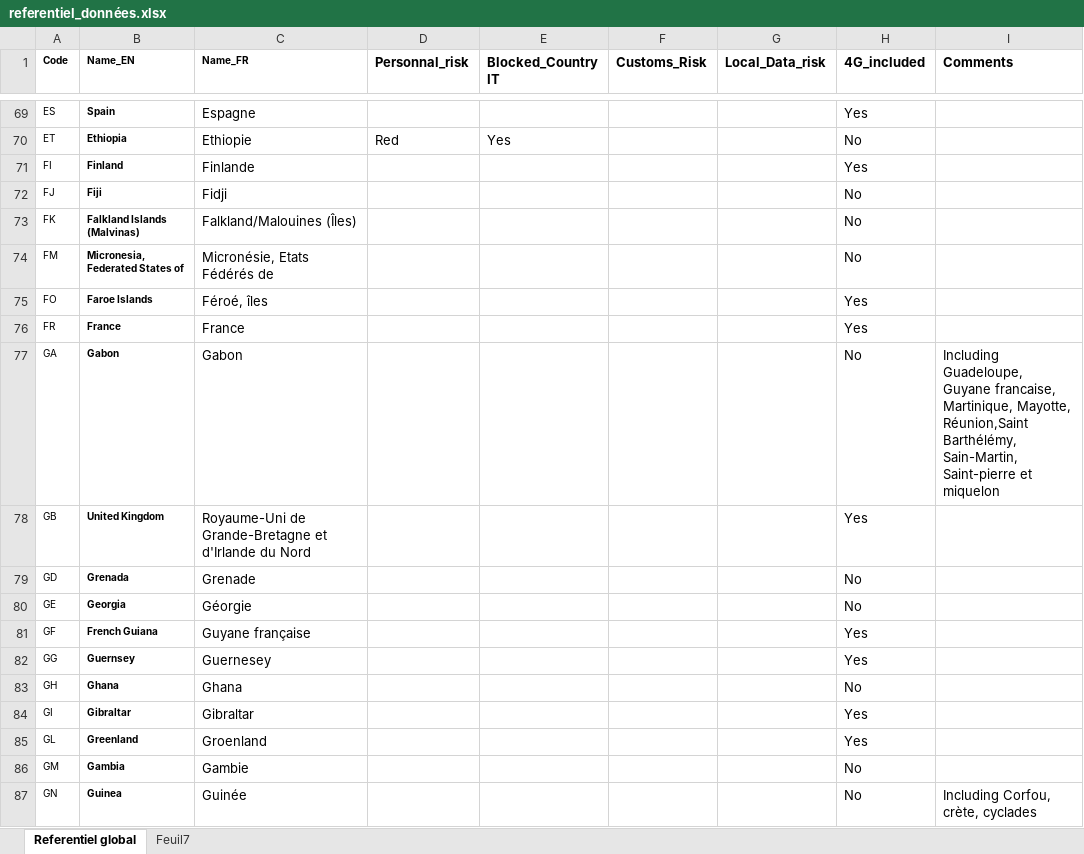
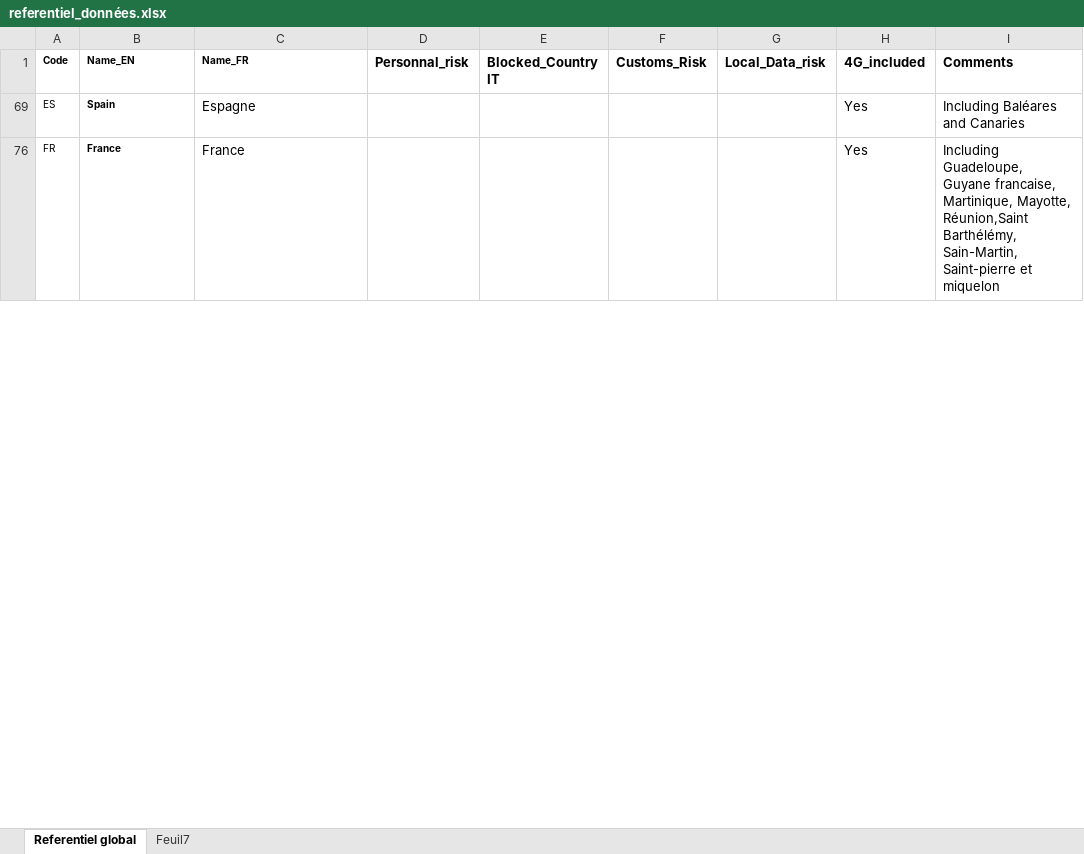
Before and after one commit to aojald/guide-voyage, an Excel workbook: referentiel_données.xlsx, sheet Referentiel global, drawn as a sheet; only a part is shown, gaps mark what is left out; values as stored, in another font and other column widths than the file's, no borders; the diff covers the shown part only; the diff names each change by its address in the sheet, - before the commit and + after, or states it on an @@ line.

```diff
--- a/referentiel_données.xlsx (sheet Referentiel global)
+++ b/referentiel_données.xlsx (sheet Referentiel global)
-I69 (Comments): (empty)
+I69 (Comments): Including Baléares and Canaries
@@ row 70 hidden: ET | Ethiopia | Ethiopie | Red | Yes |  |  | No @@
@@ row 71 hidden: FI | Finland | Finlande |  |  |  |  | Yes @@
@@ row 72 hidden: FJ | Fiji | Fidji |  |  |  |  | No @@
@@ row 73 hidden: FK | Falkland Islands (Malvinas) | Falkland/Malouines (Îles) |  |  |  |  | No @@
-row 74: FM | Micronesia, Federated States of | Micronésie, Etats Fédérés de |  |  |  |  | No
@@ row 75 hidden: FO | Faroe Islands | Féroé, îles |  |  |  |  | Yes @@
-I76 (Comments): (empty)
+I76 (Comments): Including Guadeloupe, Guyane francaise, Martinique, Mayotte, Réunion,Saint Barthélémy, Sain-Martin, Saint-pierre et miquelon
-row 77: GA | Gabon | Gabon |  |  |  |  | No | Including Guadeloupe, Guyane francaise, Martinique, Mayotte, Réunion,Saint Barthélémy, Sain-Martin, Saint-pierre et miquelon
@@ row 78 hidden: GB | United Kingdom | Royaume-Uni de Grande-Bretagne et d'Irlande du Nord |  |  |  |  | Yes @@
@@ row 79 hidden: GD | Grenada | Grenade |  |  |  |  | No @@
@@ row 80 hidden: GE | Georgia | Géorgie |  |  |  |  | No @@
@@ row 81 hidden: GF | French Guiana | Guyane française |  |  |  |  | Yes @@
@@ row 82 hidden: GG | Guernsey | Guernesey |  |  |  |  | Yes @@
@@ row 83 hidden: GH | Ghana | Ghana |  |  |  |  | No @@
@@ row 84 hidden: GI | Gibraltar | Gibraltar |  |  |  |  | Yes @@
@@ row 85 hidden: GL | Greenland | Groenland |  |  |  |  | Yes @@
@@ row 86 hidden: GM | Gambia | Gambie |  |  |  |  | No @@
-row 87: GN | Guinea | Guinée |  |  |  |  | No | Including Corfou, crète, cyclades
```
Also changed, not shown: 2 removed rows, 225 hidden or unhidden rows and 3 edited cells elsewhere in this sheet, 9 other files.
